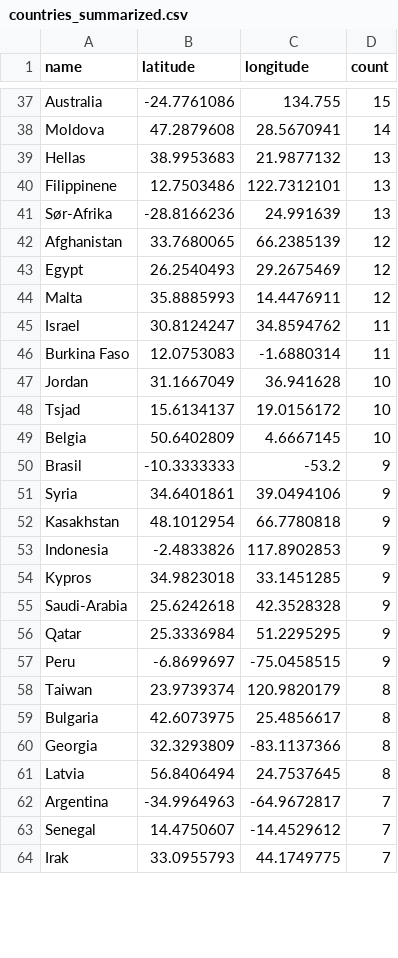
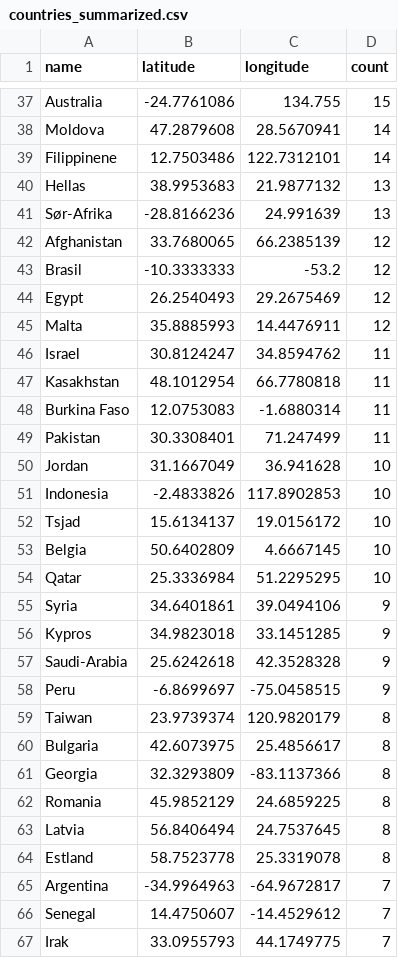
Before and after one commit to EllingOftedal/GIS-Blog, a CSV file: scripts/nrk/global/results/countries_summarized.csv, drawn as a sheet; only a part is shown, gaps mark what is left out; removed rows and columns are numbered as before the commit, all else as after; the diff covers the shown part only; the diff names each change by its address in the sheet, - before the commit and + after, or states it on an @@ line.

```diff
--- a/scripts/nrk/global/results/countries_summarized.csv
+++ b/scripts/nrk/global/results/countries_summarized.csv
+row 39: Filippinene | 12.7503486 | 122.7312101 | 14
-row 40: Filippinene | 12.7503486 | 122.7312101 | 13
+row 43: Brasil | -10.3333333 | -53.2 | 12
+row 47: Kasakhstan | 48.1012954 | 66.7780818 | 11
+row 49: Pakistan | 30.3308401 | 71.247499 | 11
+row 51: Indonesia | -2.4833826 | 117.8902853 | 10
-row 50: Brasil | -10.3333333 | -53.2 | 9
+row 54: Qatar | 25.3336984 | 51.2295295 | 10
-row 52: Kasakhstan | 48.1012954 | 66.7780818 | 9
-row 53: Indonesia | -2.4833826 | 117.8902853 | 9
-row 56: Qatar | 25.3336984 | 51.2295295 | 9
+row 62: Romania | 45.9852129 | 24.6859225 | 8
+row 64: Estland | 58.7523778 | 25.3319078 | 8
```
Also changed, not shown: 7 added rows, 8 removed rows and 14 edited cells elsewhere in this file, scripts/nrk/inland/results/innland_summarized.csv.
